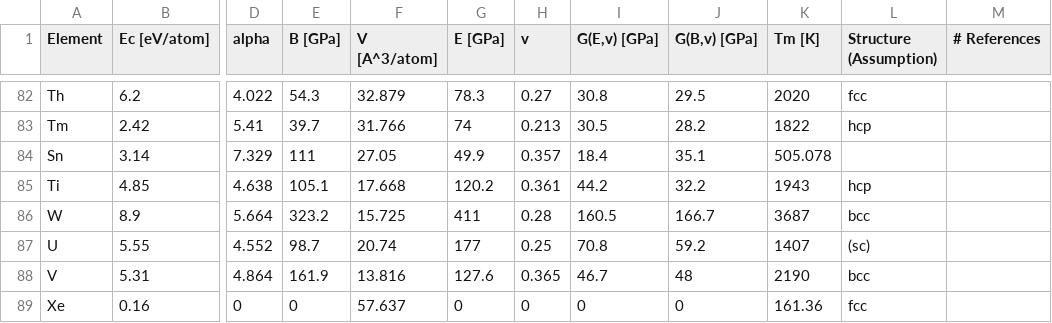
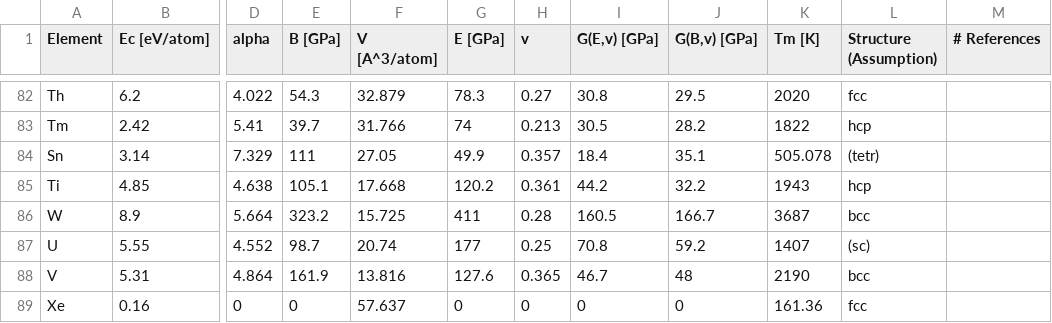
Before and after one commit to by-student-2017/lammps_education_metal_win, a CSV file: potentials/meam/make_training_data_code/reference_element_data.csv, drawn as a sheet; only a part is shown, gaps mark what is left out; the diff names each change by its address in the sheet, - before the commit and + after, or states it on an @@ line.

Commit message:
Update reference_element_data.csv

```diff
--- a/potentials/meam/make_training_data_code/reference_element_data.csv
+++ b/potentials/meam/make_training_data_code/reference_element_data.csv
-L84 (Structure (Assumption)): (empty)
+L84 (Structure (Assumption)): (tetr)
```
